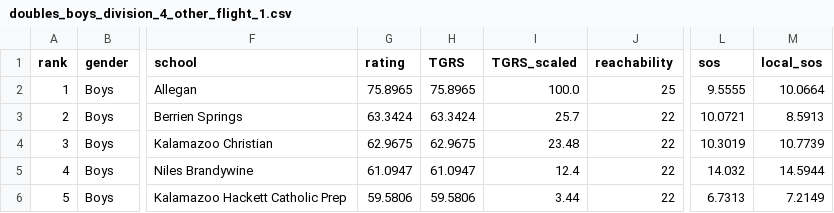
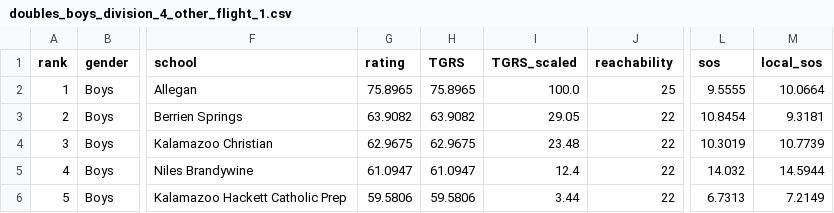
Before and after one commit to jojojoshshsh/MHSAA_tennis_ranker, a CSV file: docs/csv/doubles_boys_division_4_other_flight_1.csv, drawn as a sheet; only a part is shown, gaps mark what is left out; the diff names each change by its address in the sheet, - before the commit and + after, or states it on an @@ line.

```diff
--- a/docs/csv/doubles_boys_division_4_other_flight_1.csv
+++ b/docs/csv/doubles_boys_division_4_other_flight_1.csv
-G3 (rating): 63.3424
+G3 (rating): 63.9082
-H3 (TGRS): 63.3424
+H3 (TGRS): 63.9082
-I3 (TGRS_scaled): 25.7
+I3 (TGRS_scaled): 29.05
-L3 (sos): 10.0721
+L3 (sos): 10.8454
-M3 (local_sos): 8.5913
+M3 (local_sos): 9.3181
```
Also changed, not shown: docs/csv/doubles_boys_division_4_other_flight_2.csv, docs/csv/doubles_boys_division_4_other_flight_3.csv, 6 other files.
